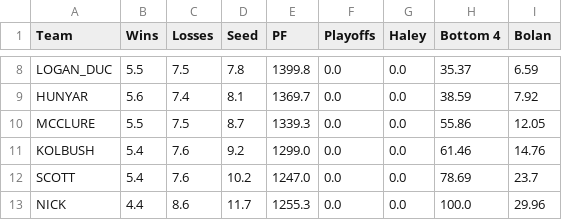
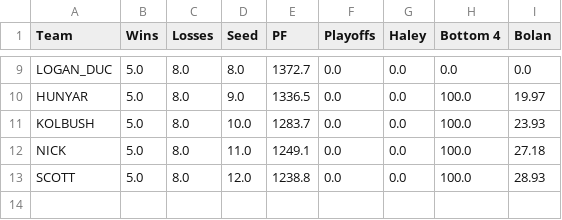
Before and after one commit to jpkolbush/jpkolbush.github.io, a CSV file: BambitronResults.csv, drawn as a sheet; only a part is shown, gaps mark what is left out; removed rows and columns are numbered as before the commit, all else as after; the diff covers the shown part only; the diff names each change by its address in the sheet, - before the commit and + after, or states it on an @@ line.

```diff
--- a/BambitronResults.csv
+++ b/BambitronResults.csv
-B9 (Wins): 5.5
+B9 (Wins): 5.0
-C9 (Losses): 7.5
+C9 (Losses): 8.0
-D9 (Seed): 7.8
+D9 (Seed): 8.0
-E9 (PF): 1399.8
+E9 (PF): 1372.7
-H9 (Bottom 4): 35.37
+H9 (Bottom 4): 0.0
-I9 (Bolan): 6.59
+I9 (Bolan): 0.0
-B10 (Wins): 5.6
+B10 (Wins): 5.0
-C10 (Losses): 7.4
+C10 (Losses): 8.0
-D10 (Seed): 8.1
+D10 (Seed): 9.0
-E10 (PF): 1369.7
+E10 (PF): 1336.5
-H10 (Bottom 4): 38.59
+H10 (Bottom 4): 100.0
-I10 (Bolan): 7.92
+I10 (Bolan): 19.97
-row 10: MCCLURE | 5.5 | 7.5 | 8.7 | 1339.3 | 0.0 | 0.0 | 55.86 | 12.05
-B11 (Wins): 5.4
+B11 (Wins): 5.0
-C11 (Losses): 7.6
+C11 (Losses): 8.0
-D11 (Seed): 9.2
+D11 (Seed): 10.0
-E11 (PF): 1299.0
+E11 (PF): 1283.7
-H11 (Bottom 4): 61.46
+H11 (Bottom 4): 100.0
-I11 (Bolan): 14.76
+I11 (Bolan): 23.93
-row 12: SCOTT | 5.4 | 7.6 | 10.2 | 1247.0 | 0.0 | 0.0 | 78.69 | 23.7
-B12 (Wins): 4.4
+B12 (Wins): 5.0
-C12 (Losses): 8.6
+C12 (Losses): 8.0
-D12 (Seed): 11.7
+D12 (Seed): 11.0
-E12 (PF): 1255.3
+E12 (PF): 1249.1
-I12 (Bolan): 29.96
+I12 (Bolan): 27.18
+row 13: SCOTT | 5.0 | 8.0 | 12.0 | 1238.8 | 0.0 | 0.0 | 100.0 | 28.93
```
Also changed, not shown: 2 added rows, 1 removed row and 28 edited cells elsewhere in this file, BambitronSeeding.csv, scores.csv.
